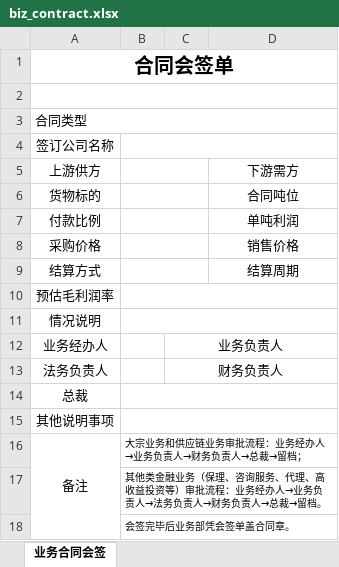
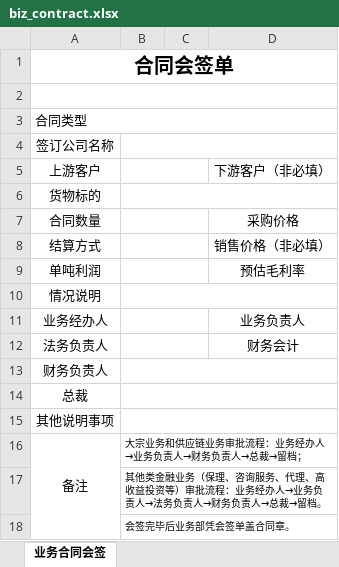
Before and after one commit to talentsun/zyhr-backend, an Excel workbook: xlsx-templates/biz_contract.xlsx, sheet 业务合同会签, drawn as a sheet; values as stored, in another font and other column widths than the file's, no borders; removed rows and columns are numbered as before the commit, all else as after; the diff names each change by its address in the sheet, - before the commit and + after, or states it on an @@ line.

```diff
--- a/xlsx-templates/biz_contract.xlsx (sheet 业务合同会签)
+++ b/xlsx-templates/biz_contract.xlsx (sheet 业务合同会签)
-row 5: 上游供方 |  |  | 下游需方
+row 5: 上游客户 |  |  | 下游客户（非必填）
-B6:C6 merged
+B6:D6 merged
-D6: 合同吨位
+D6: (empty)
-row 7: 付款比例 |  |  | 单吨利润
-row 8: 采购价格 |  |  | 销售价格
+row 7: 合同数量 |  |  | 采购价格
-D8: 结算周期
+D8: 销售价格（非必填）
-row 10: 预估毛利润率
+row 9: 单吨利润 |  |  | 预估毛利率
+B11:C11 merged
-C11: 业务负责人
+C11: (empty)
-C12:D12 merged
-D11: (empty)
+D11: 业务负责人
+B12:C12 merged
-C12: 财务负责人
+C12: (empty)
-C13:D13 merged
-D12: (empty)
+D12: 财务会计
+row 13: 财务负责人
```
Also changed, not shown: xlsx-templates/money.xlsx, 2 other files.
